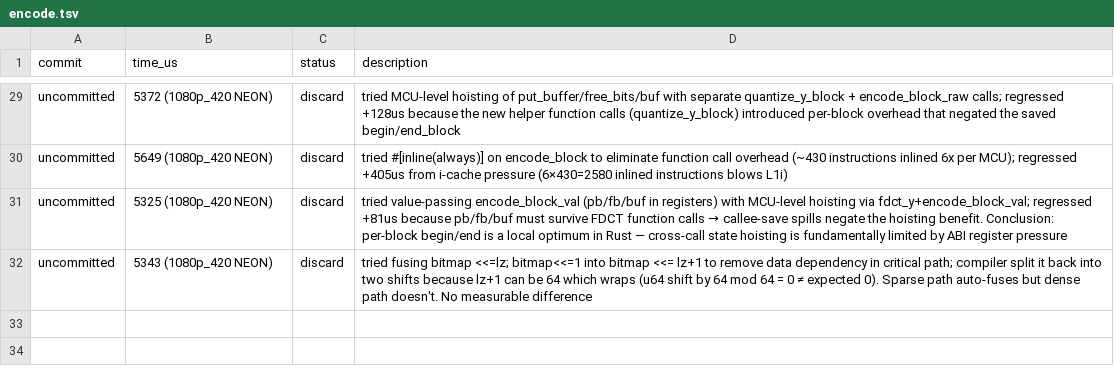
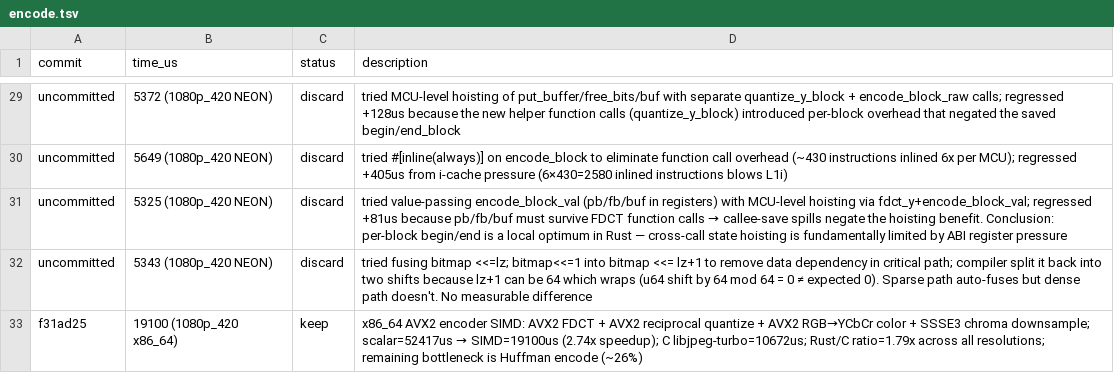
Before and after one commit to developer0hye/libjpeg-turbo-rs, a TSV file: experiments/encode.tsv, drawn as a sheet; only a part is shown, gaps mark what is left out; the diff names each change by its address in the sheet, - before the commit and + after, or states it on an @@ line.

```diff
--- a/experiments/encode.tsv
+++ b/experiments/encode.tsv
+row 33: f31ad25 | 19100 (1080p_420 x86_64) | keep | x86_64 AVX2 encoder SIMD: AVX2 FDCT + AVX2 reciprocal quantize + AVX2 RGB→YCbCr color + SSSE3 chroma downsample; scalar=52417us → SIMD=19100us (2.74x speedup); C libjpeg-turbo=10672us; Rust/C ratio=1.79x across all resolutions; remaining bottleneck is Huffman encode (~26%)
```
Also changed, not shown: 1 other file.
